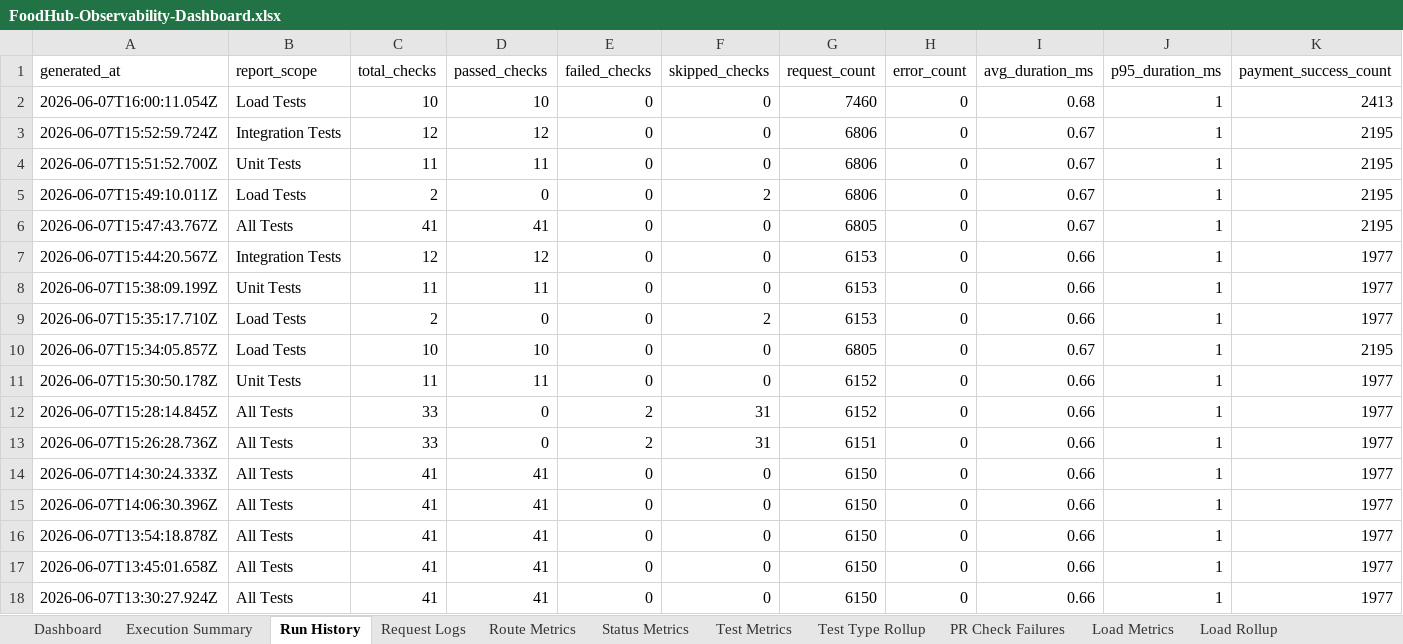
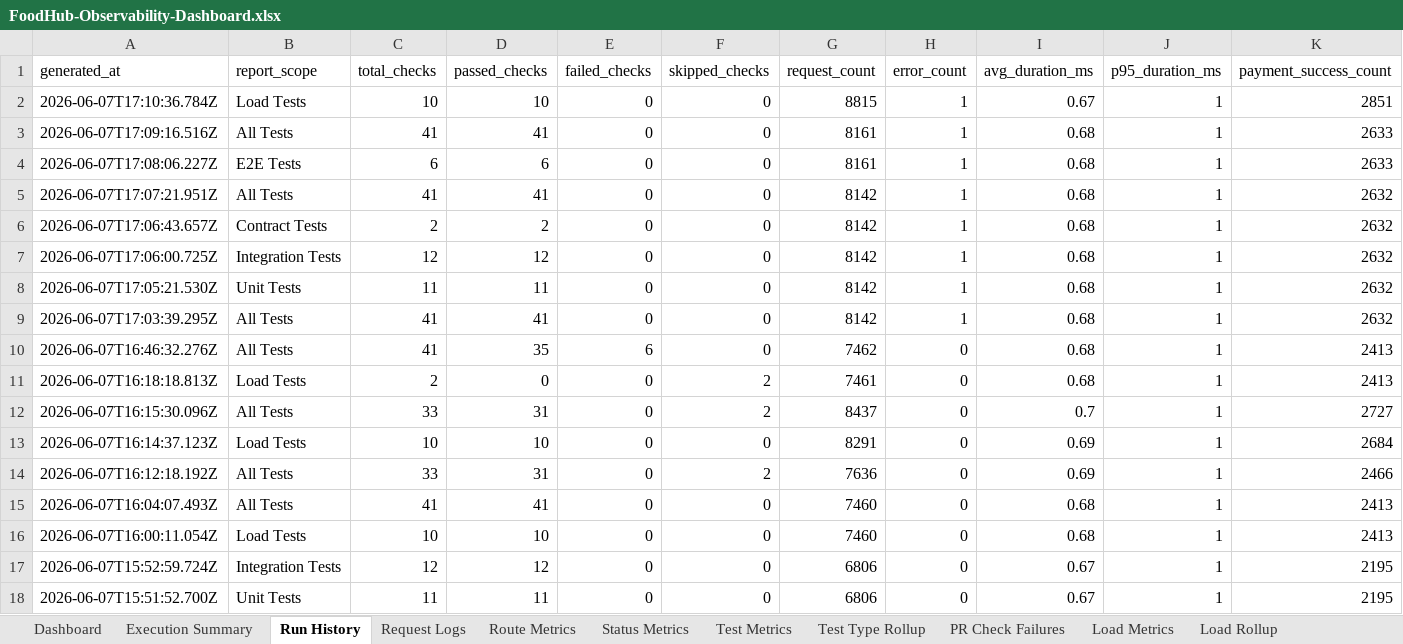
Before and after one commit to Sainath1503/FoodHubProject, an Excel workbook: qa-artifacts/FoodHub-Observability-Dashboard.xlsx, sheet Run History, drawn as a sheet; only a part is shown; the shorter side is filled out with more unchanged rows; values as stored, in another font and other column widths than the file's, no borders; rows hold the shown columns only; the diff names each change by its address in the sheet, - before the commit and + after, or states it on an @@ line.

```diff
--- a/qa-artifacts/FoodHub-Observability-Dashboard.xlsx (sheet Run History)
+++ b/qa-artifacts/FoodHub-Observability-Dashboard.xlsx (sheet Run History)
+row 2: 2026-06-07T17:10:36.784Z | Load Tests | 10 | 10 | 0 | 0 | 8815 | 1 | 0.67 | 1 | 2851
+row 3: 2026-06-07T17:09:16.516Z | All Tests | 41 | 41 | 0 | 0 | 8161 | 1 | 0.68 | 1 | 2633
+row 4: 2026-06-07T17:08:06.227Z | E2E Tests | 6 | 6 | 0 | 0 | 8161 | 1 | 0.68 | 1 | 2633
+row 5: 2026-06-07T17:07:21.951Z | All Tests | 41 | 41 | 0 | 0 | 8142 | 1 | 0.68 | 1 | 2632
+row 6: 2026-06-07T17:06:43.657Z | Contract Tests | 2 | 2 | 0 | 0 | 8142 | 1 | 0.68 | 1 | 2632
+row 7: 2026-06-07T17:06:00.725Z | Integration Tests | 12 | 12 | 0 | 0 | 8142 | 1 | 0.68 | 1 | 2632
+row 8: 2026-06-07T17:05:21.530Z | Unit Tests | 11 | 11 | 0 | 0 | 8142 | 1 | 0.68 | 1 | 2632
+row 9: 2026-06-07T17:03:39.295Z | All Tests | 41 | 41 | 0 | 0 | 8142 | 1 | 0.68 | 1 | 2632
+row 10: 2026-06-07T16:46:32.276Z | All Tests | 41 | 35 | 6 | 0 | 7462 | 0 | 0.68 | 1 | 2413
+row 11: 2026-06-07T16:18:18.813Z | Load Tests | 2 | 0 | 0 | 2 | 7461 | 0 | 0.68 | 1 | 2413
+row 12: 2026-06-07T16:15:30.096Z | All Tests | 33 | 31 | 0 | 2 | 8437 | 0 | 0.7 | 1 | 2727
+row 13: 2026-06-07T16:14:37.123Z | Load Tests | 10 | 10 | 0 | 0 | 8291 | 0 | 0.69 | 1 | 2684
+row 14: 2026-06-07T16:12:18.192Z | All Tests | 33 | 31 | 0 | 2 | 7636 | 0 | 0.69 | 1 | 2466
+row 15: 2026-06-07T16:04:07.493Z | All Tests | 41 | 41 | 0 | 0 | 7460 | 0 | 0.68 | 1 | 2413
```
Also changed, not shown: sheet Request Logs, sheet Load Metrics, sheet Test Metrics, sheet Coverage Metrics, sheet Dashboard, sheet Load Rollup, 6 more sheets, hidden cells, charts or pictures, qa-artifacts/FoodHub-AI-Test-Analysis.xlsx, 16 other files.
